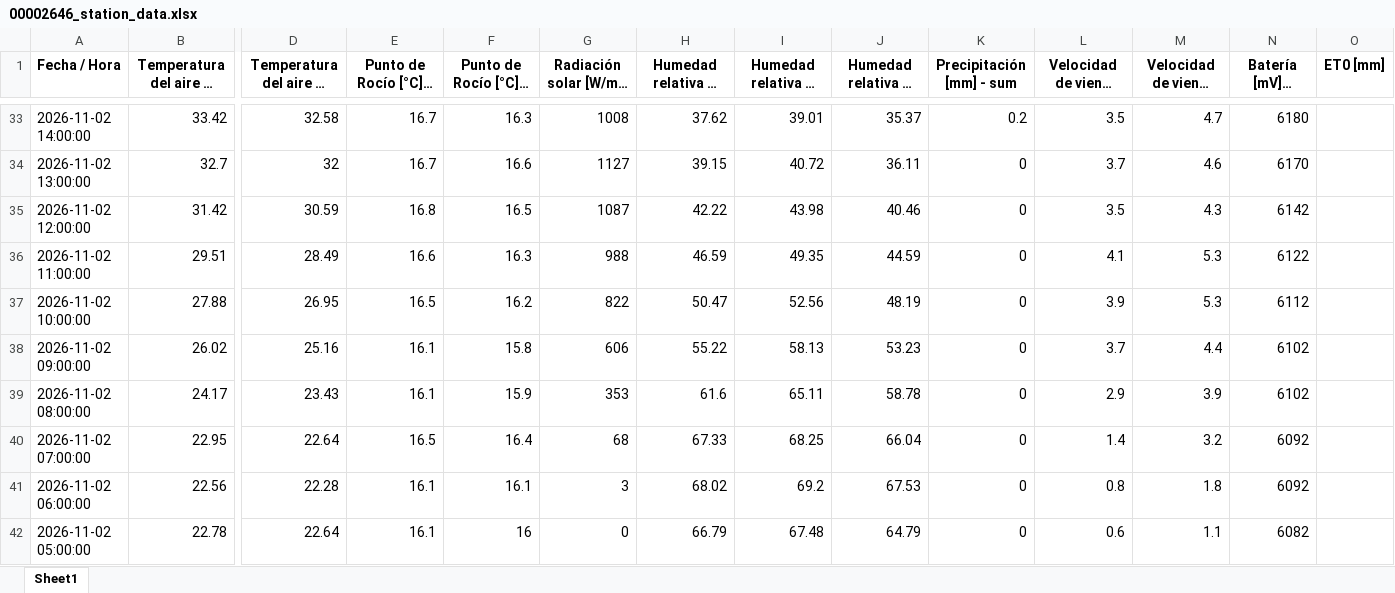
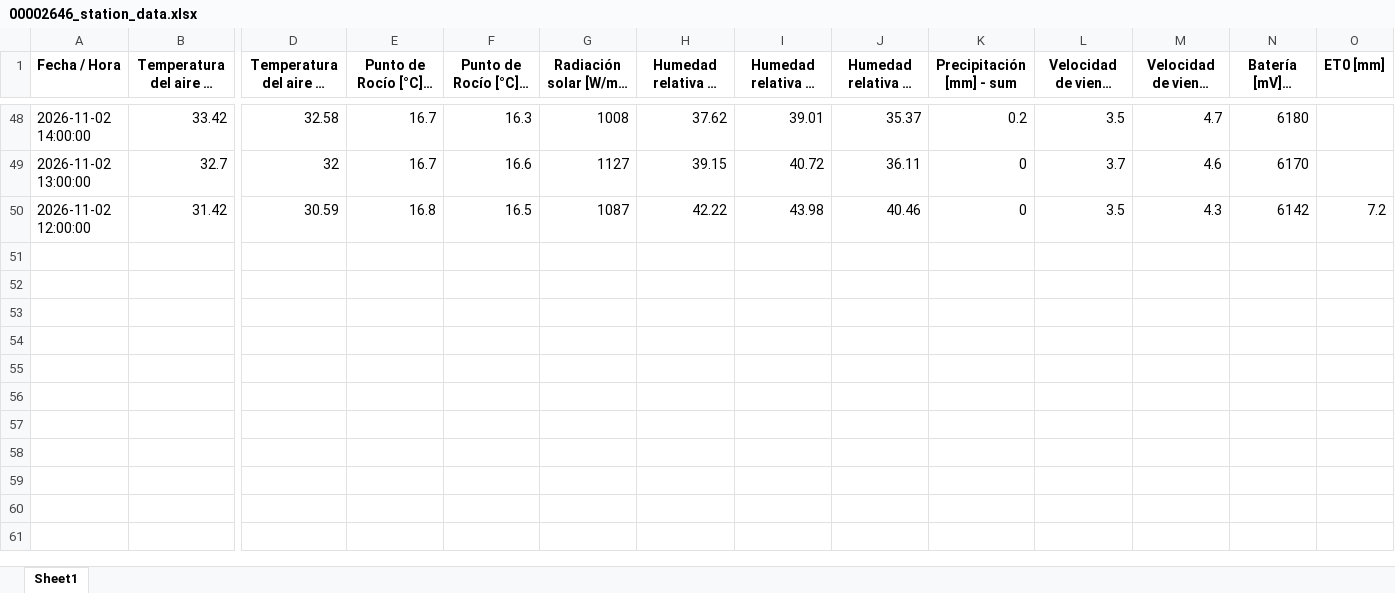
Before and after one commit to intasalta/imetos, an Excel workbook: 00002646_station_data.xlsx, sheet Sheet1, drawn as a sheet; only a part is shown, gaps mark what is left out; long unchanged cells end in …; values as stored, in another font and other column widths than the file's, no borders; removed rows and columns are numbered as before the commit, all else as after; rows hold the shown columns only; the diff covers the shown part only; the diff names each change by its address in the sheet, - before the commit and + after, or states it on an @@ line.

```diff
--- a/00002646_station_data.xlsx (sheet Sheet1)
+++ b/00002646_station_data.xlsx (sheet Sheet1)
-O50 (ET0 [mm]): (empty)
+O50 (ET0 [mm]): 7.2
-row 36: 2026-11-02 11:00:00 | 29.51 | 28.49 | 16.6 | 16.3 | 988 | 46.59 | 49.35 | 44.59 | 0 | 4.1 | 5.3 | 6122
-row 37: 2026-11-02 10:00:00 | 27.88 | 26.95 | 16.5 | 16.2 | 822 | 50.47 | 52.56 | 48.19 | 0 | 3.9 | 5.3 | 6112
-row 38: 2026-11-02 09:00:00 | 26.02 | 25.16 | 16.1 | 15.8 | 606 | 55.22 | 58.13 | 53.23 | 0 | 3.7 | 4.4 | 6102
-row 39: 2026-11-02 08:00:00 | 24.17 | 23.43 | 16.1 | 15.9 | 353 | 61.6 | 65.11 | 58.78 | 0 | 2.9 | 3.9 | 6102
-row 40: 2026-11-02 07:00:00 | 22.95 | 22.64 | 16.5 | 16.4 | 68 | 67.33 | 68.25 | 66.04 | 0 | 1.4 | 3.2 | 6092
-row 41: 2026-11-02 06:00:00 | 22.56 | 22.28 | 16.1 | 16.1 | 3 | 68.02 | 69.2 | 67.53 | 0 | 0.8 | 1.8 | 6092
-row 42: 2026-11-02 05:00:00 | 22.78 | 22.64 | 16.1 | 16 | 0 | 66.79 | 67.48 | 64.79 | 0 | 0.6 | 1.1 | 6082
```
Also changed, not shown: 15 added rows, 8 removed rows and 7 edited cells elsewhere in this sheet, 00002586_station_data.xlsx, 4 other files.
